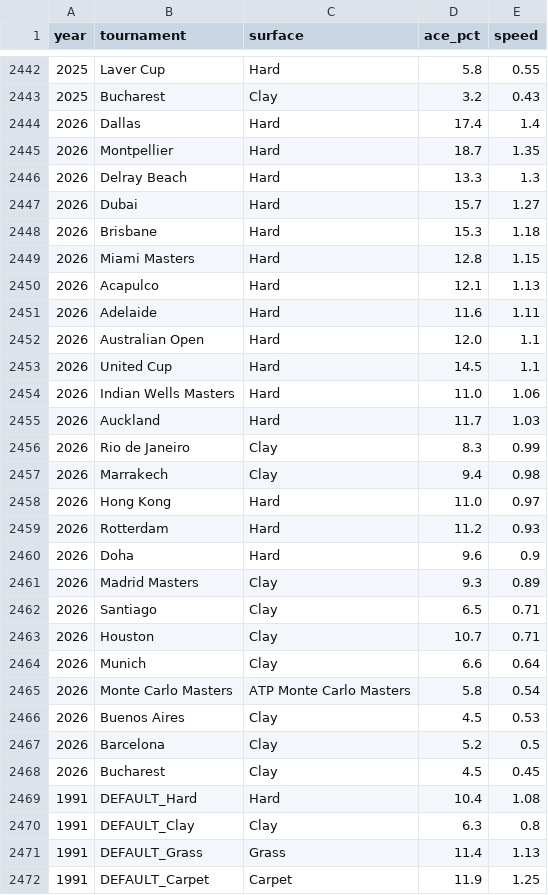
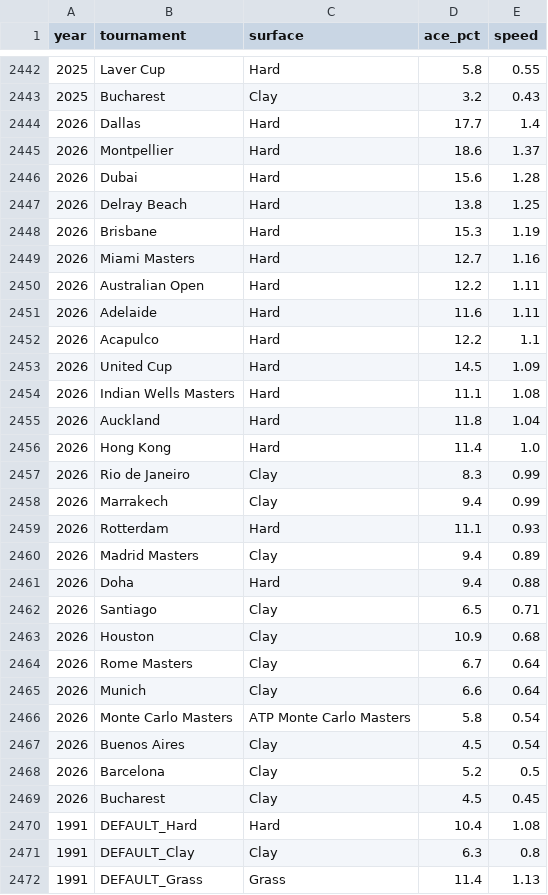
Before and after one commit to rico-0-3/tennis, a CSV file: scraping/court_speed_data.csv, drawn as a sheet; only a part is shown, gaps mark what is left out; the shorter side is filled out with more unchanged rows.

```diff
--- a/scraping/court_speed_data.csv
+++ b/scraping/court_speed_data.csv
@@ -2443,25 +2443,26 @@ year,tournament,surface,ace_pct,speed
 2025,Bucharest,Clay,3.2,0.43
-2026,Dallas,Hard,17.4,1.4
-2026,Montpellier,Hard,18.7,1.35
-2026,Delray Beach,Hard,13.3,1.3
-2026,Dubai,Hard,15.7,1.27
-2026,Brisbane,Hard,15.3,1.18
-2026,Miami Masters,Hard,12.8,1.15
-2026,Acapulco,Hard,12.1,1.13
+2026,Dallas,Hard,17.7,1.4
+2026,Montpellier,Hard,18.6,1.37
+2026,Dubai,Hard,15.6,1.28
+2026,Delray Beach,Hard,13.8,1.25
+2026,Brisbane,Hard,15.3,1.19
+2026,Miami Masters,Hard,12.7,1.16
+2026,Australian Open,Hard,12.2,1.11
 2026,Adelaide,Hard,11.6,1.11
-2026,Australian Open,Hard,12.0,1.1
-2026,United Cup,Hard,14.5,1.1
-2026,Indian Wells Masters,Hard,11.0,1.06
-2026,Auckland,Hard,11.7,1.03
+2026,Acapulco,Hard,12.2,1.1
+2026,United Cup,Hard,14.5,1.09
+2026,Indian Wells Masters,Hard,11.1,1.08
+2026,Auckland,Hard,11.8,1.04
+2026,Hong Kong,Hard,11.4,1.0
 2026,Rio de Janeiro,Clay,8.3,0.99
-2026,Marrakech,Clay,9.4,0.98
-2026,Hong Kong,Hard,11.0,0.97
-2026,Rotterdam,Hard,11.2,0.93
-2026,Doha,Hard,9.6,0.9
-2026,Madrid Masters,Clay,9.3,0.89
+2026,Marrakech,Clay,9.4,0.99
+2026,Rotterdam,Hard,11.1,0.93
+2026,Madrid Masters,Clay,9.4,0.89
+2026,Doha,Hard,9.4,0.88
 2026,Santiago,Clay,6.5,0.71
-2026,Houston,Clay,10.7,0.71
+2026,Houston,Clay,10.9,0.68
+2026,Rome Masters,Clay,6.7,0.64
 2026,Munich,Clay,6.6,0.64
 2026,Monte Carlo Masters,ATP Monte Carlo Masters,5.8,0.54
-2026,Buenos Aires,Clay,4.5,0.53
+2026,Buenos Aires,Clay,4.5,0.54
 2026,Barcelona,Clay,5.2,0.5
```
Also changed, not shown: scraping/atp_matches_2026_full.csv, scraping/ranking_2026.csv, 10 other files.
